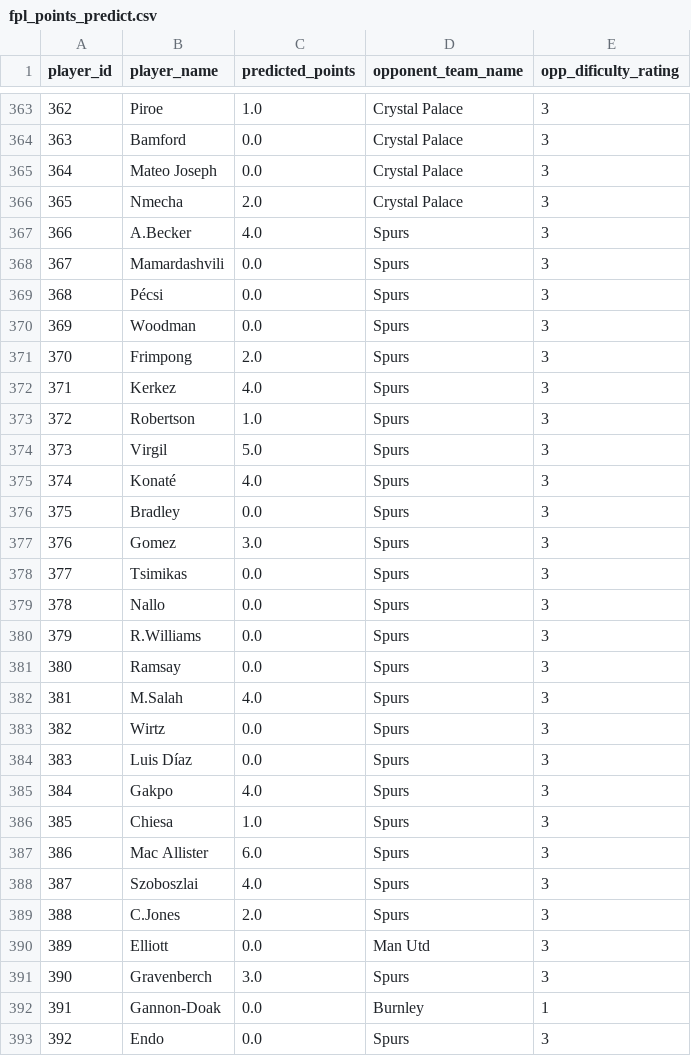
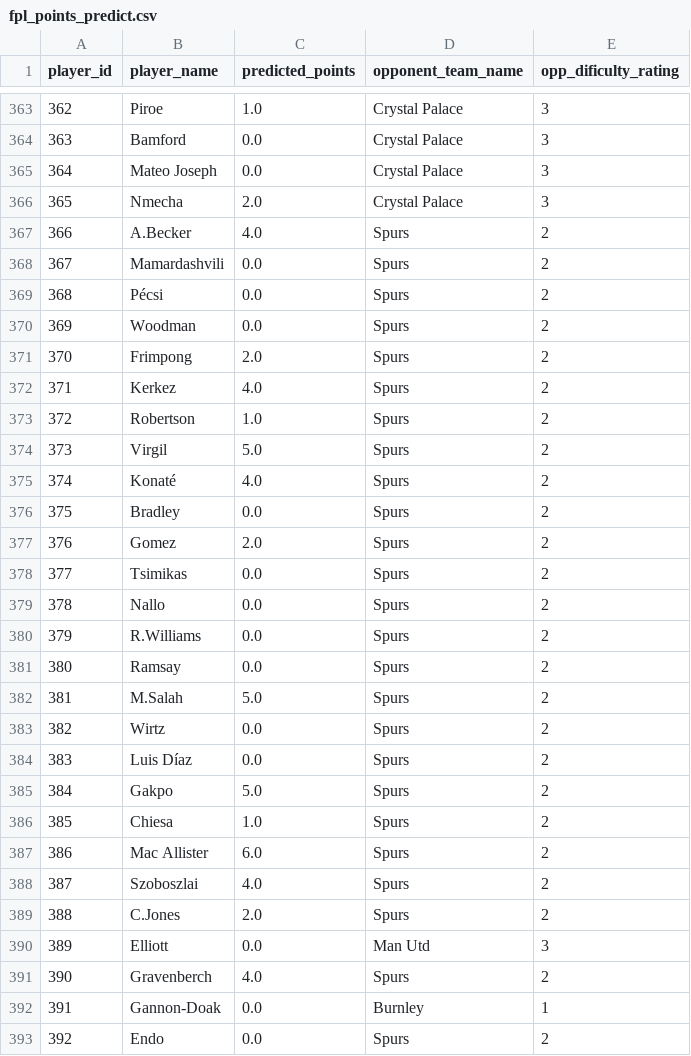
Before and after one commit to helsaint/fantasy_football_dashboard_v1, a CSV file: data/fpl_points_predict.csv, drawn as a sheet; only a part is shown, gaps mark what is left out; the diff covers the shown part only.

Commit message:
Updated datasets

```diff
--- a/data/fpl_points_predict.csv
+++ b/data/fpl_points_predict.csv
@@ -366,28 +366,28 @@ player_id,player_name,predicted_points,opponent_team_name,opp_dificulty_rating
 365,Nmecha,2.0,Crystal Palace,3
-366,A.Becker,4.0,Spurs,3
-367,Mamardashvili,0.0,Spurs,3
-368,Pécsi,0.0,Spurs,3
-369,Woodman,0.0,Spurs,3
-370,Frimpong,2.0,Spurs,3
-371,Kerkez,4.0,Spurs,3
-372,Robertson,1.0,Spurs,3
-373,Virgil,5.0,Spurs,3
-374,Konaté,4.0,Spurs,3
-375,Bradley,0.0,Spurs,3
-376,Gomez,3.0,Spurs,3
-377,Tsimikas,0.0,Spurs,3
-378,Nallo,0.0,Spurs,3
-379,R.Williams,0.0,Spurs,3
-380,Ramsay,0.0,Spurs,3
-381,M.Salah,4.0,Spurs,3
-382,Wirtz,0.0,Spurs,3
-383,Luis Díaz,0.0,Spurs,3
-384,Gakpo,4.0,Spurs,3
-385,Chiesa,1.0,Spurs,3
-386,Mac Allister,6.0,Spurs,3
-387,Szoboszlai,4.0,Spurs,3
-388,C.Jones,2.0,Spurs,3
+366,A.Becker,4.0,Spurs,2
+367,Mamardashvili,0.0,Spurs,2
+368,Pécsi,0.0,Spurs,2
+369,Woodman,0.0,Spurs,2
+370,Frimpong,2.0,Spurs,2
+371,Kerkez,4.0,Spurs,2
+372,Robertson,1.0,Spurs,2
+373,Virgil,5.0,Spurs,2
+374,Konaté,4.0,Spurs,2
+375,Bradley,0.0,Spurs,2
+376,Gomez,2.0,Spurs,2
+377,Tsimikas,0.0,Spurs,2
+378,Nallo,0.0,Spurs,2
+379,R.Williams,0.0,Spurs,2
+380,Ramsay,0.0,Spurs,2
+381,M.Salah,5.0,Spurs,2
+382,Wirtz,0.0,Spurs,2
+383,Luis Díaz,0.0,Spurs,2
+384,Gakpo,5.0,Spurs,2
+385,Chiesa,1.0,Spurs,2
+386,Mac Allister,6.0,Spurs,2
+387,Szoboszlai,4.0,Spurs,2
+388,C.Jones,2.0,Spurs,2
 389,Elliott,0.0,Man Utd,3
-390,Gravenberch,3.0,Spurs,3
+390,Gravenberch,4.0,Spurs,2
 391,Gannon-Doak,0.0,Burnley,1
-392,Endo,0.0,Spurs,3
+392,Endo,0.0,Spurs,2
```
Also changed, not shown: 126 edited cells elsewhere in this file, 2 other files.
